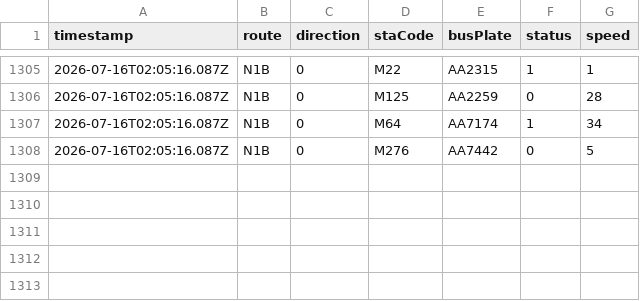
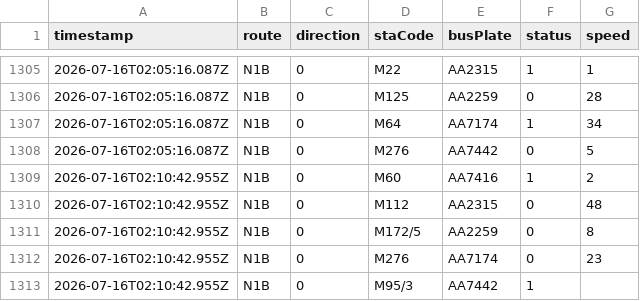
Before and after one commit to ChiHin-Lio/macau-gtfs-data, a CSV file: raw_logs/N1B.csv, drawn as a sheet; only a part is shown, gaps mark what is left out.

Commit message:
scraper: update N1B.csv via Cloudflare Worker

```diff
--- a/raw_logs/N1B.csv
+++ b/raw_logs/N1B.csv
@@ -1308 +1308,6 @@ timestamp,route,direction,staCode,busPlate,status,speed
 2026-07-16T02:05:16.087Z,N1B,0,M276,AA7442,0,5
+2026-07-16T02:10:42.955Z,N1B,0,M60,AA7416,1,2
+2026-07-16T02:10:42.955Z,N1B,0,M112,AA2315,0,48
+2026-07-16T02:10:42.955Z,N1B,0,M172/5,AA2259,0,8
+2026-07-16T02:10:42.955Z,N1B,0,M276,AA7174,0,23
+2026-07-16T02:10:42.955Z,N1B,0,M95/3,AA7442,1,
```
